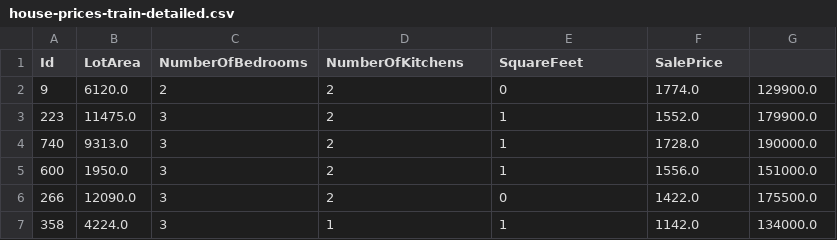
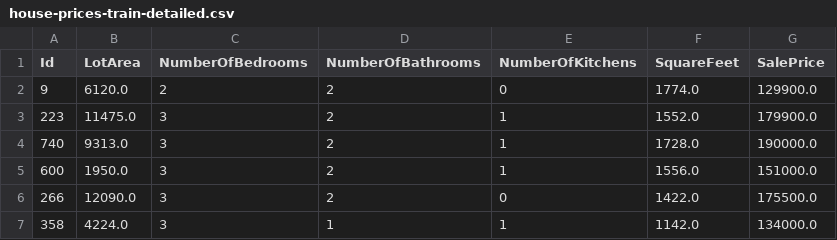
Before and after one commit to guardian/regression, a CSV file: data/house-prices-train-detailed.csv, drawn as a sheet; only a part is shown.

```diff
--- a/data/house-prices-train-detailed.csv
+++ b/data/house-prices-train-detailed.csv
@@ -1,2 +1,2 @@
-Id,LotArea,NumberOfBedrooms,NumberOfKitchens,SquareFeet,SalePrice
+Id,LotArea,NumberOfBedrooms,NumberOfBathrooms,NumberOfKitchens,SquareFeet,SalePrice
 9,6120.0,2,2,0,1774.0,129900.0
```
Also changed, not shown: 11 other files.
